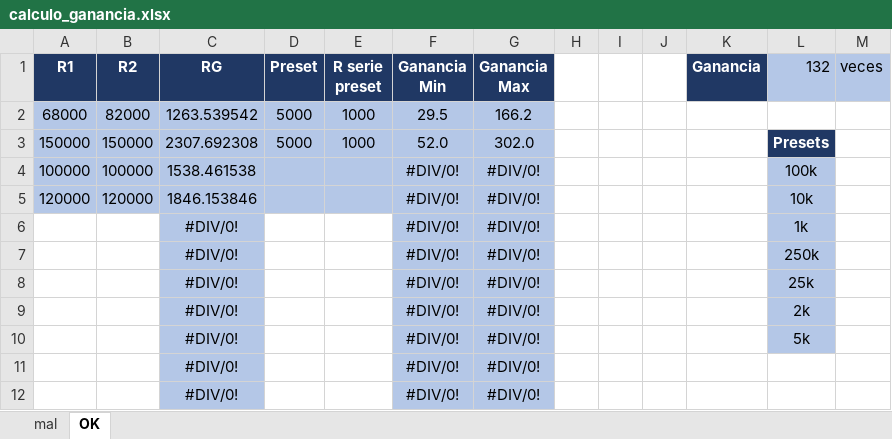
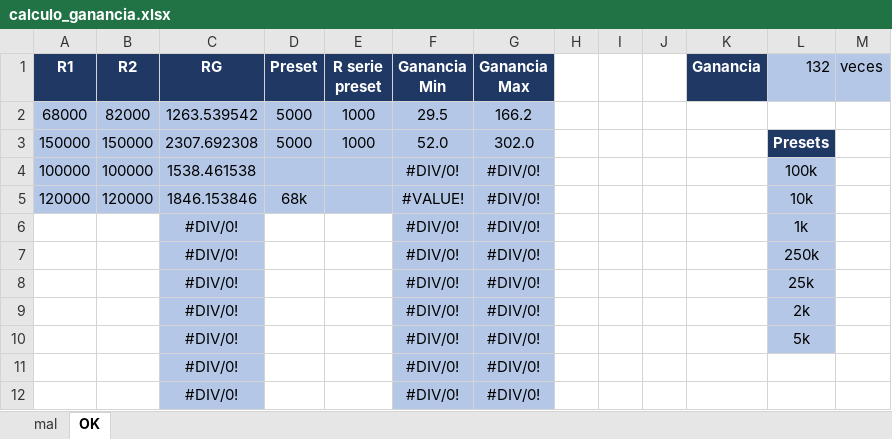
Before and after one commit to grupo-tc-volcan/TP3, an Excel workbook: EJ4/calculo_ganancia.xlsx, sheet OK, drawn as a sheet; values as stored, in another font and other column widths than the file's, no borders; charts and pictures not drawn; the diff names each change by its address in the sheet, - before the commit and + after, or states it on an @@ line.

```diff
--- a/EJ4/calculo_ganancia.xlsx (sheet OK)
+++ b/EJ4/calculo_ganancia.xlsx (sheet OK)
-D5 (Preset): (empty)
+D5 (Preset): 68k
-F5 (Ganancia Min): #DIV/0!
+F5 (Ganancia Min): #VALUE!
```
Also changed, not shown: 2 other files.
